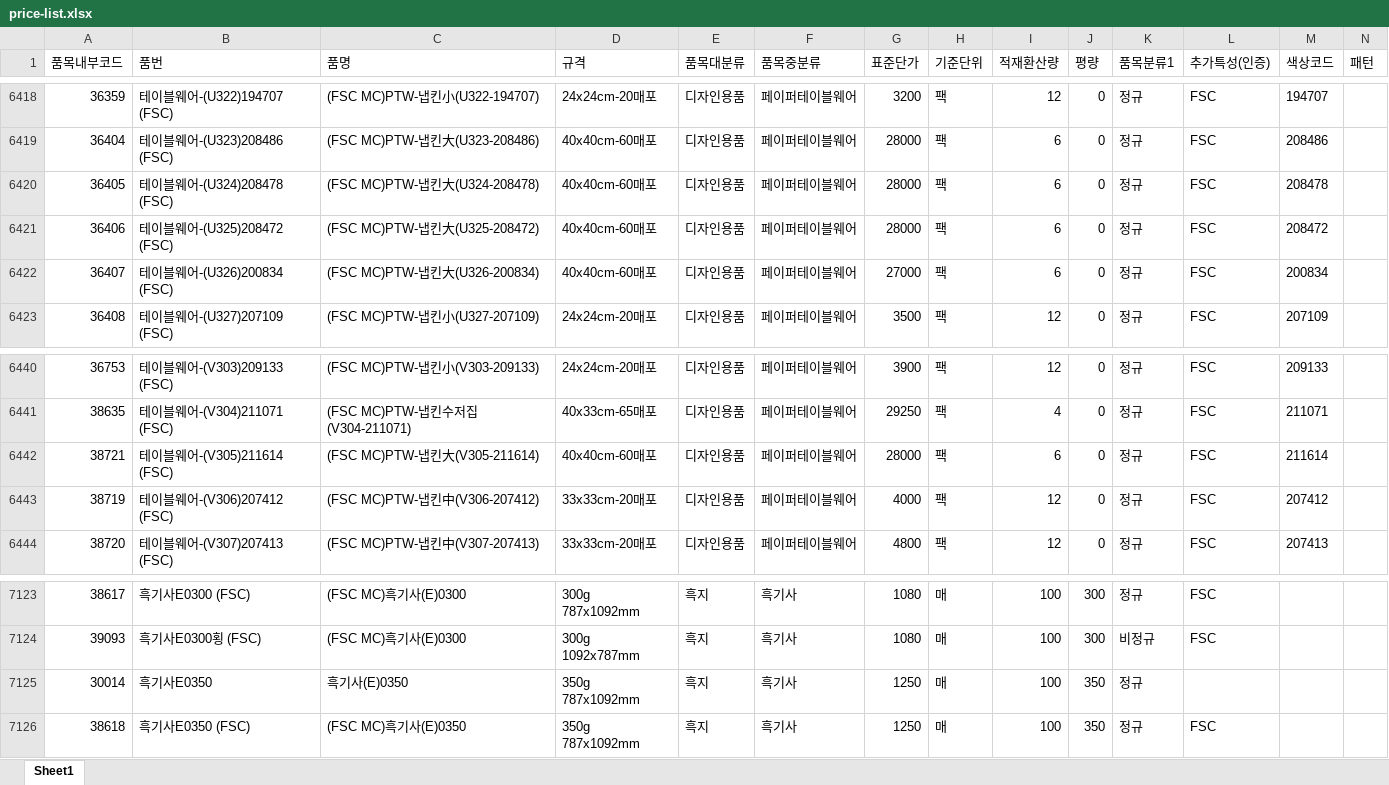
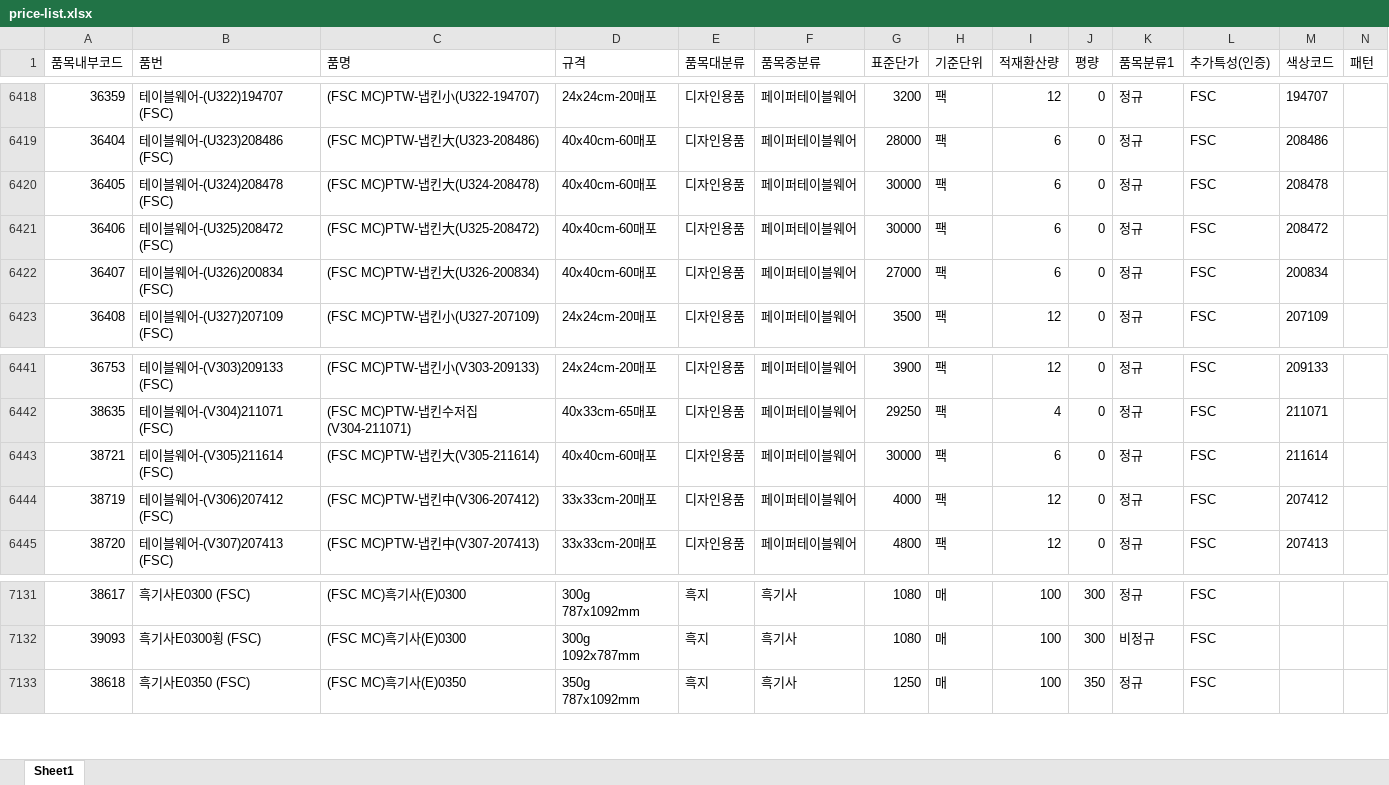
Before and after one commit to doosungpaper82-code/ds82, an Excel workbook: incoming/price-list.xlsx, sheet Sheet1, drawn as a sheet; only a part is shown, gaps mark what is left out; values as stored, in another font and other column widths than the file's, no borders; removed rows and columns are numbered as before the commit, all else as after; the diff covers the shown part only; the diff names each change by its address in the sheet, - before the commit and + after, or states it on an @@ line.

```diff
--- a/incoming/price-list.xlsx (sheet Sheet1)
+++ b/incoming/price-list.xlsx (sheet Sheet1)
-G6420:G6421 (표준단가): 28000
+G6420:G6421 (표준단가): 30000
-G6443 (표준단가): 28000
+G6443 (표준단가): 30000
-row 7125: 30014 | 흑기사E0350 | 흑기사(E)0350 | 350g 787x1092mm | 흑지 | 흑기사 | 1250 | 매 | 100 | 350 | 정규
```
Also changed, not shown: 8 added rows and 3 edited cells elsewhere in this sheet.
